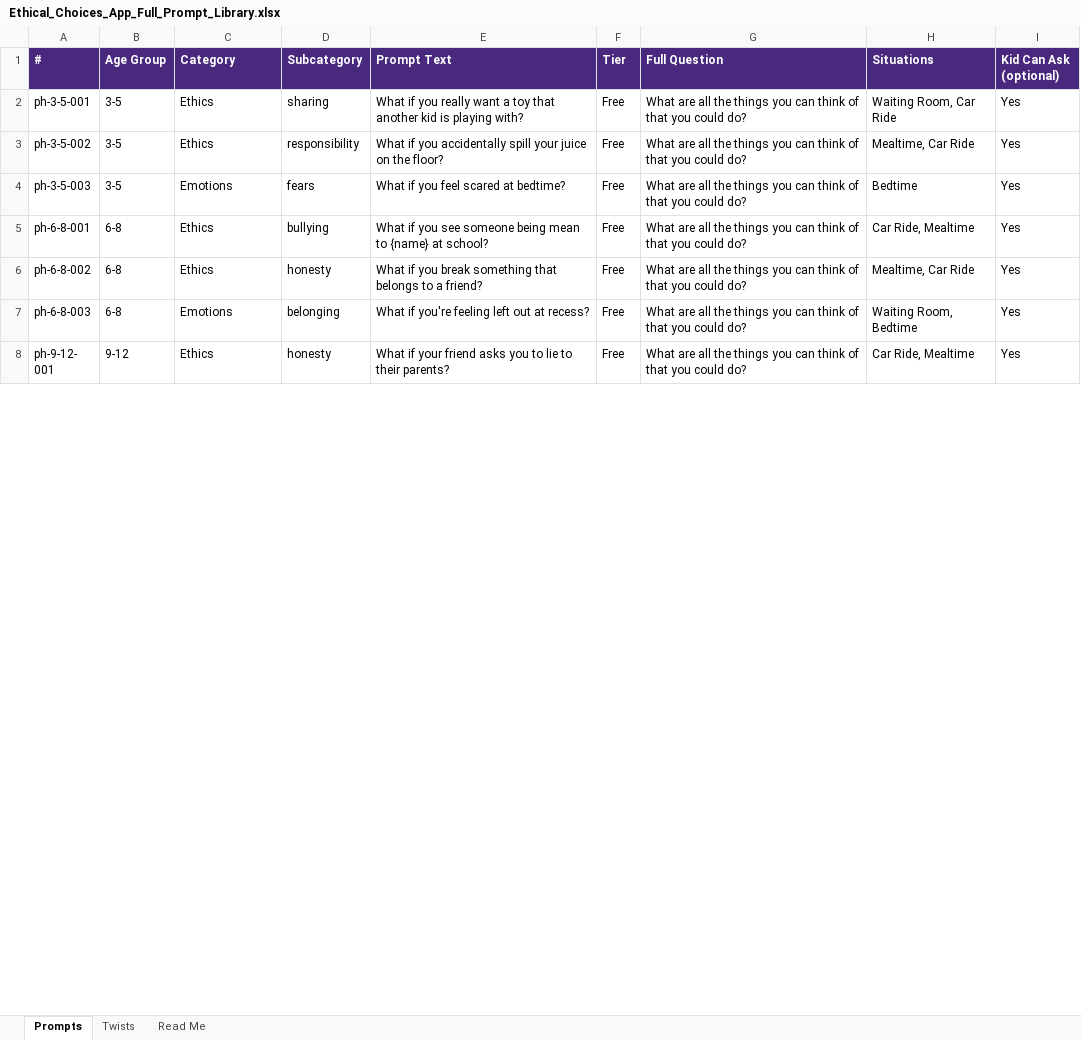
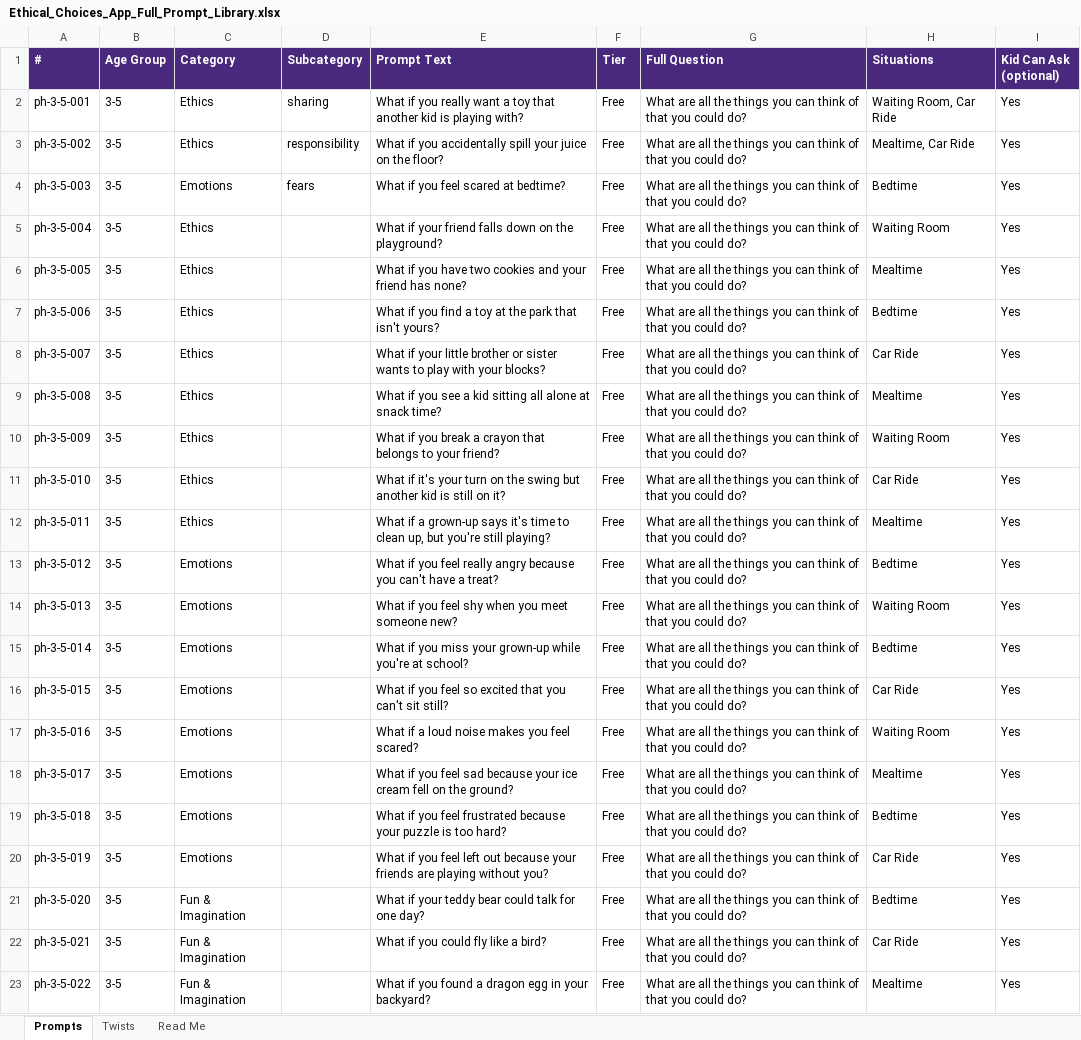
Before and after one commit to castrovibes/what-if, an Excel workbook: Ethical_Choices_App_Full_Prompt_Library.xlsx, sheet Prompts, drawn as a sheet; only a part is shown; the shorter side is filled out with more unchanged rows; values as stored, in another font and other column widths than the file's, no borders; the diff covers the shown part only; the diff names each change by its address in the sheet, - before the commit and + after, or states it on an @@ line.

```diff
--- a/Ethical_Choices_App_Full_Prompt_Library.xlsx (sheet Prompts)
+++ b/Ethical_Choices_App_Full_Prompt_Library.xlsx (sheet Prompts)
+row 5: ph-3-5-004 | 3-5 | Ethics |  | What if your friend falls down on the playground? | Free | What are all the things you can think of that you could do? | Waiting Room | Yes
+row 6: ph-3-5-005 | 3-5 | Ethics |  | What if you have two cookies and your friend has none? | Free | What are all the things you can think of that you could do? | Mealtime | Yes
+row 7: ph-3-5-006 | 3-5 | Ethics |  | What if you find a toy at the park that isn't yours? | Free | What are all the things you can think of that you could do? | Bedtime | Yes
+row 8: ph-3-5-007 | 3-5 | Ethics |  | What if your little brother or sister wants to play with your blocks? | Free | What are all the things you can think of that you could do? | Car Ride | Yes
+row 9: ph-3-5-008 | 3-5 | Ethics |  | What if you see a kid sitting all alone at snack time? | Free | What are all the things you can think of that you could do? | Mealtime | Yes
+row 10: ph-3-5-009 | 3-5 | Ethics |  | What if you break a crayon that belongs to your friend? | Free | What are all the things you can think of that you could do? | Waiting Room | Yes
+row 11: ph-3-5-010 | 3-5 | Ethics |  | What if it's your turn on the swing but another kid is still on it? | Free | What are all the things you can think of that you could do? | Car Ride | Yes
+row 12: ph-3-5-011 | 3-5 | Ethics |  | What if a grown-up says it's time to clean up, but you're still playing? | Free | What are all the things you can think of that you could do? | Mealtime | Yes
+row 13: ph-3-5-012 | 3-5 | Emotions |  | What if you feel really angry because you can't have a treat? | Free | What are all the things you can think of that you could do? | Bedtime | Yes
+row 14: ph-3-5-013 | 3-5 | Emotions |  | What if you feel shy when you meet someone new? | Free | What are all the things you can think of that you could do? | Waiting Room | Yes
+row 15: ph-3-5-014 | 3-5 | Emotions |  | What if you miss your grown-up while you're at school? | Free | What are all the things you can think of that you could do? | Bedtime | Yes
+row 16: ph-3-5-015 | 3-5 | Emotions |  | What if you feel so excited that you can't sit still? | Free | What are all the things you can think of that you could do? | Car Ride | Yes
+row 17: ph-3-5-016 | 3-5 | Emotions |  | What if a loud noise makes you feel scared? | Free | What are all the things you can think of that you could do? | Waiting Room | Yes
+row 18: ph-3-5-017 | 3-5 | Emotions |  | What if you feel sad because your ice cream fell on the ground? | Free | What are all the things you can think of that you could do? | Mealtime | Yes
+row 19: ph-3-5-018 | 3-5 | Emotions |  | What if you feel frustrated because your puzzle is too hard? | Free | What are all the things you can think of that you could do? | Bedtime | Yes
+row 20: ph-3-5-019 | 3-5 | Emotions |  | What if you feel left out because your friends are playing without you? | Free | What are all the things you can think of that you could do? | Car Ride | Yes
+row 21: ph-3-5-020 | 3-5 | Fun & Imagination |  | What if your teddy bear could talk for one day? | Free | What are all the things you can think of that you could do? | Bedtime | Yes
+row 22: ph-3-5-021 | 3-5 | Fun & Imagination |  | What if you could fly like a bird? | Free | What are all the things you can think of that you could do? | Car Ride | Yes
+row 23: ph-3-5-022 | 3-5 | Fun & Imagination |  | What if you found a dragon egg in your backyard? | Free | What are all the things you can think of that you could do? | Mealtime | Yes
```
Also changed, not shown: 169 added rows elsewhere in this sheet, sheet Twists, sheet Read Me, 2 other files.
